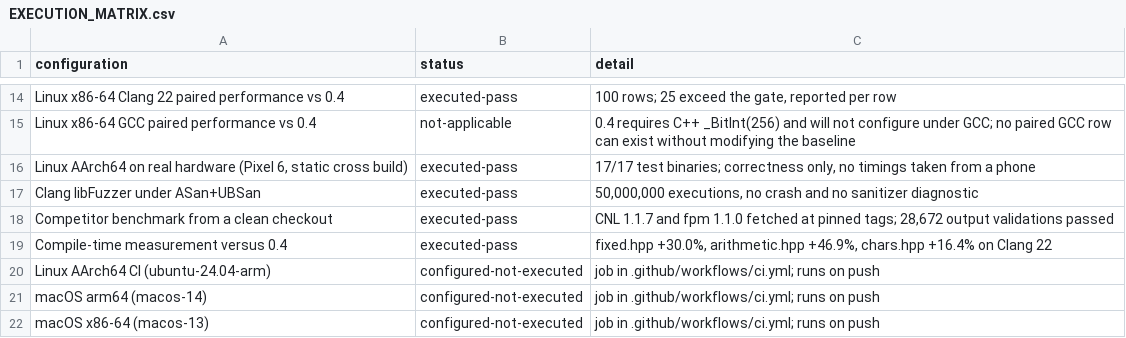
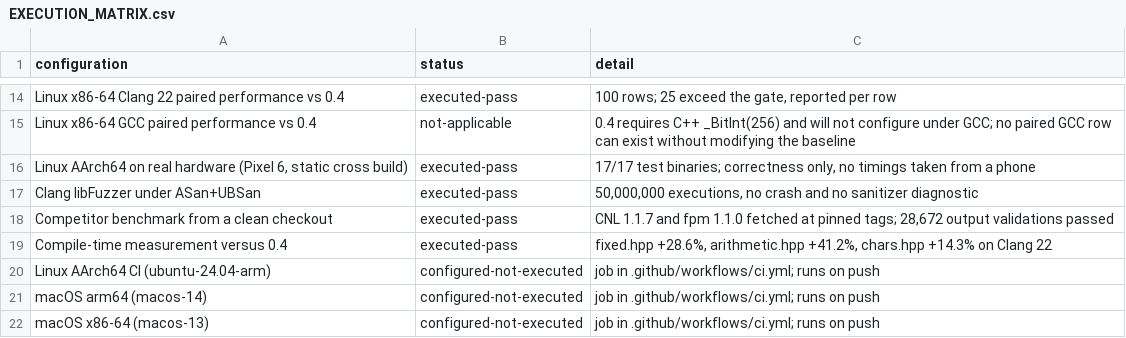
Before and after one commit to samiisd/fixedwide, a CSV file: reports/EXECUTION_MATRIX.csv, drawn as a sheet; only a part is shown, gaps mark what is left out.

```diff
--- a/reports/EXECUTION_MATRIX.csv
+++ b/reports/EXECUTION_MATRIX.csv
@@ -18,3 +18,3 @@ configuration,status,detail
 "Competitor benchmark from a clean checkout",executed-pass,"CNL 1.1.7 and fpm 1.1.0 fetched at pinned tags; 28,672 output validations passed"
-"Compile-time measurement versus 0.4",executed-pass,"fixed.hpp +30.0%, arithmetic.hpp +46.9%, chars.hpp +16.4% on Clang 22"
+"Compile-time measurement versus 0.4",executed-pass,"fixed.hpp +28.6%, arithmetic.hpp +41.2%, chars.hpp +14.3% on Clang 22"
 "Linux AArch64 CI (ubuntu-24.04-arm)",configured-not-executed,"job in .github/workflows/ci.yml; runs on push"
```
Also changed, not shown: 24 other files.
